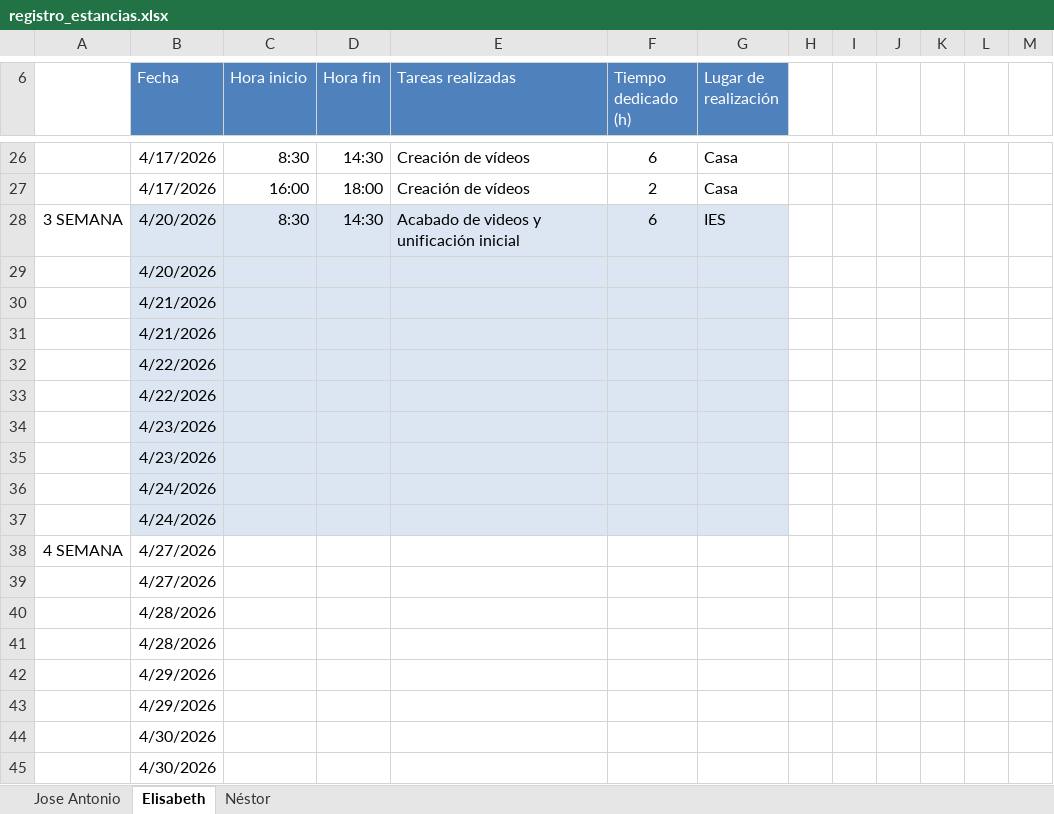
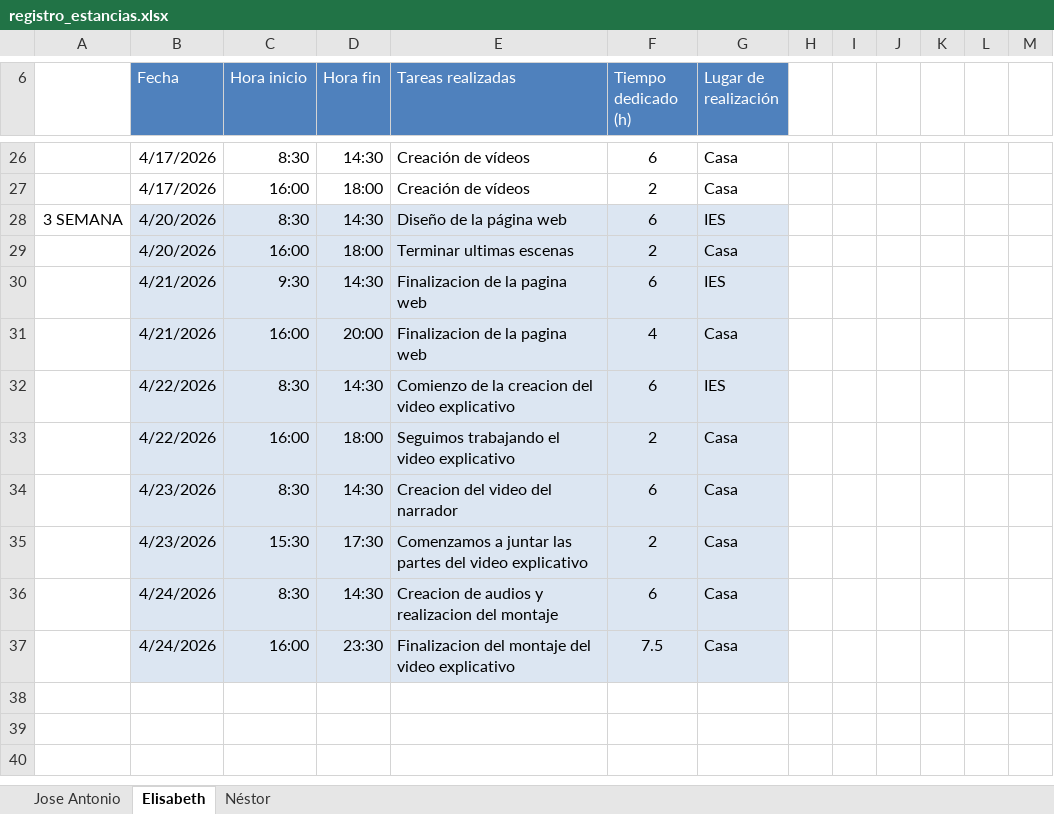
Before and after one commit to horseantonio84/jen-estancias, an Excel workbook: registro_asistencia/registro_estancias.xlsx, sheet Elisabeth, drawn as a sheet; only a part is shown, gaps mark what is left out; values as stored, in another font and other column widths than the file's, no borders; table styles not drawn; removed rows and columns are numbered as before the commit, all else as after; the diff names each change by its address in the sheet, - before the commit and + after, or states it on an @@ line.

```diff
--- a/registro_asistencia/registro_estancias.xlsx (sheet Elisabeth)
+++ b/registro_asistencia/registro_estancias.xlsx (sheet Elisabeth)
-E28 (Tareas realizadas): Acabado de videos y unificación inicial
+E28 (Tareas realizadas): Diseño de la página web
-row 29:  | 4/20/2026
-row 30:  | 4/21/2026
-row 31:  | 4/21/2026
-row 32:  | 4/22/2026
-row 33:  | 4/22/2026
-row 34:  | 4/23/2026
-row 35:  | 4/23/2026
-row 36:  | 4/24/2026
-row 37:  | 4/24/2026
-row 38: 4 SEMANA | 4/27/2026
-row 39:  | 4/27/2026
-row 40:  | 4/28/2026
-row 41:  | 4/28/2026
-row 42:  | 4/29/2026
-row 43:  | 4/29/2026
-row 44:  | 4/30/2026
-row 45:  | 4/30/2026
+row 29:  | 4/20/2026 | 16:00 | 18:00 | Terminar ultimas escenas | 2 | Casa
+row 30:  | 4/21/2026 | 9:30 | 14:30 | Finalizacion de la pagina web | 6 | IES
+row 31:  | 4/21/2026 | 16:00 | 20:00 | Finalizacion de la pagina web | 4 | Casa
+row 32:  | 4/22/2026 | 8:30 | 14:30 | Comienzo de la creacion del video explicativo | 6 | IES
+row 33:  | 4/22/2026 | 16:00 | 18:00 | Seguimos trabajando el video explicativo | 2 | Casa
+row 34:  | 4/23/2026 | 8:30 | 14:30 | Creacion del video del narrador | 6 | Casa
+row 35:  | 4/23/2026 | 15:30 | 17:30 | Comenzamos a juntar las partes del video explicativo | 2 | Casa
+row 36:  | 4/24/2026 | 8:30 | 14:30 | Creacion de audios y realizacion del montaje | 6 | Casa
+row 37:  | 4/24/2026 | 16:00 | 23:30 | Finalizacion del montaje del video explicativo | 7.5 | Casa
```
Also changed, not shown: sheet Néstor, sheet Jose Antonio.
